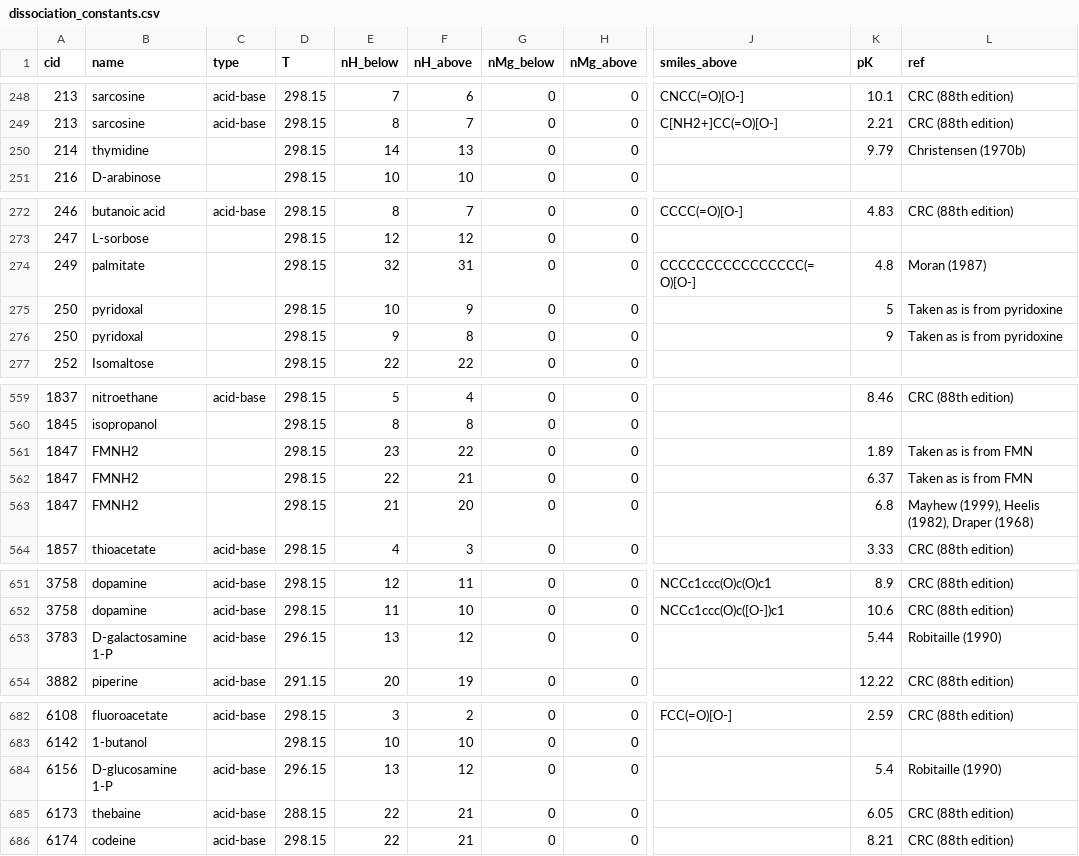
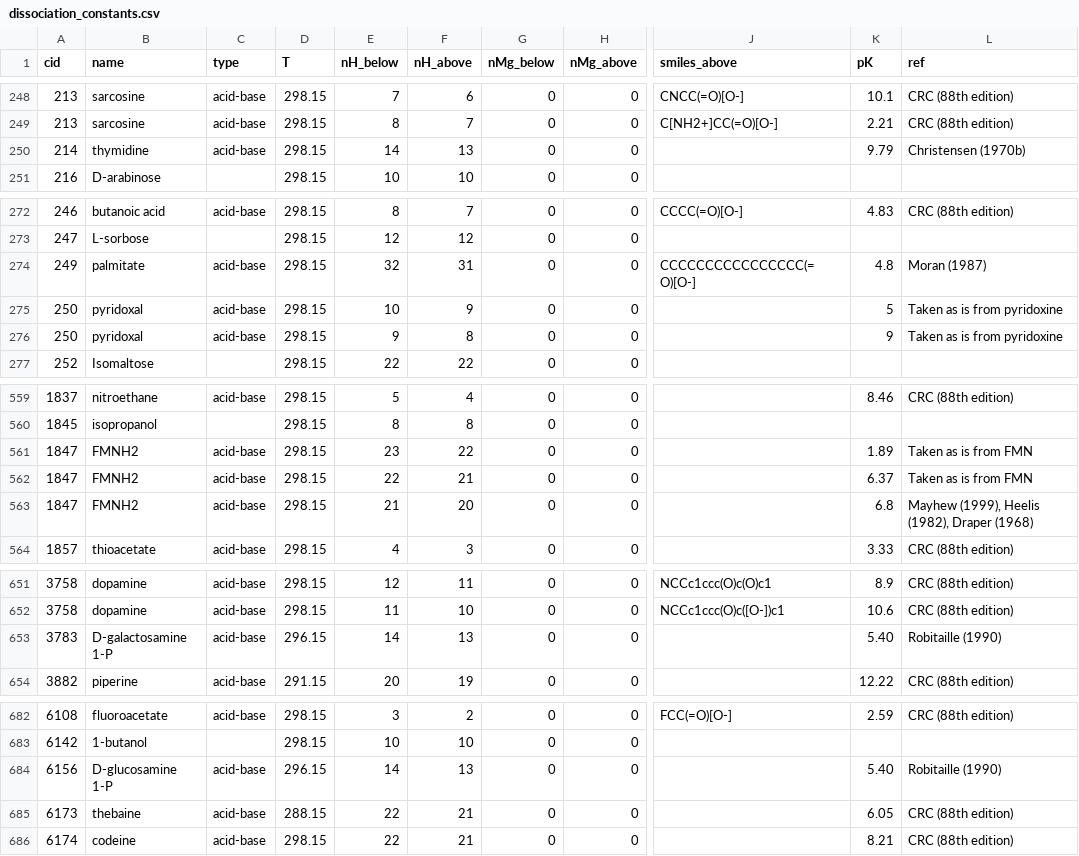
Before and after one commit to asmvernon/milo-lab, a CSV file: data/thermodynamics/dissociation_constants.csv, drawn as a sheet; only a part is shown, gaps mark what is left out; the diff covers the shown part only; the diff names each change by its address in the sheet, - before the commit and + after, or states it on an @@ line.

```diff
--- a/data/thermodynamics/dissociation_constants.csv
+++ b/data/thermodynamics/dissociation_constants.csv
-C250 (type): (empty)
+C250 (type): acid-base
-C274:C276 (type): (empty)
+C274:C276 (type): acid-base
-C561:C563 (type): (empty)
+C561:C563 (type): acid-base
-E653 (nH_below): 13
+E653 (nH_below): 14
-F653 (nH_above): 12
+F653 (nH_above): 13
-K653 (pK): 5.44
+K653 (pK): 5.40
-E684 (nH_below): 13
+E684 (nH_below): 14
-F684 (nH_above): 12
+F684 (nH_above): 13
-K684 (pK): 5.4
+K684 (pK): 5.40
```
Also changed, not shown: 9 edited cells elsewhere in this file, 14 other files.
